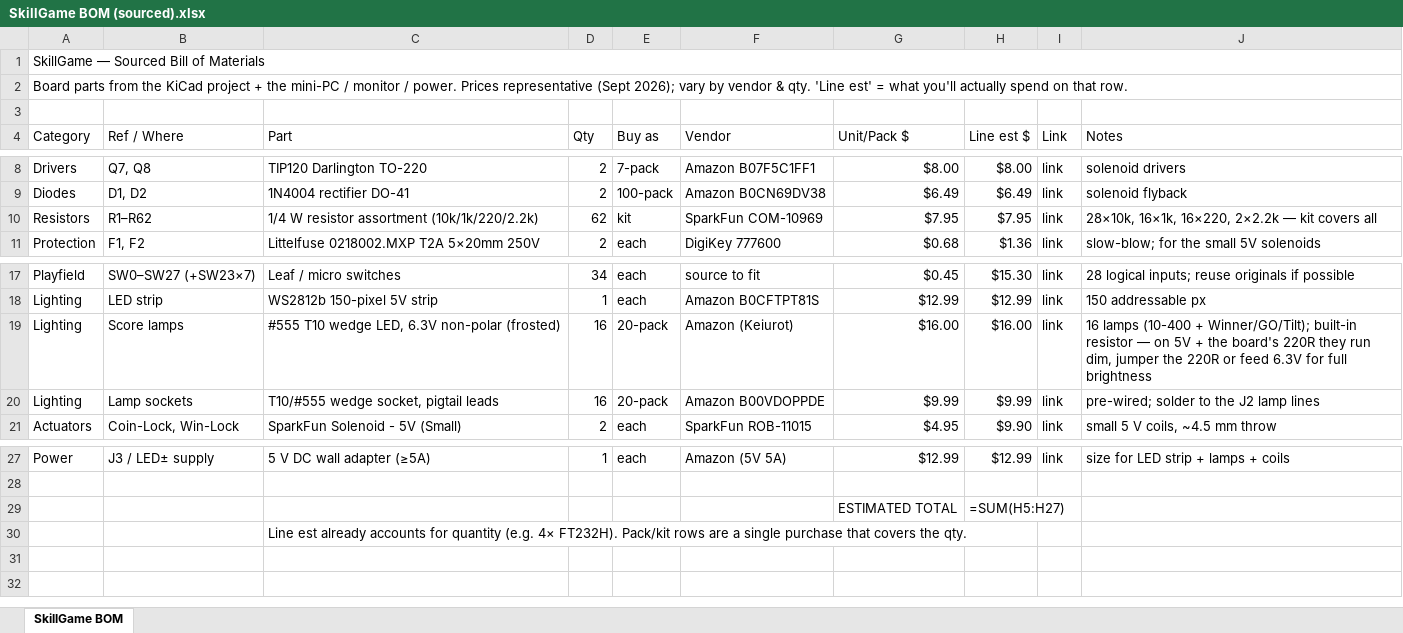
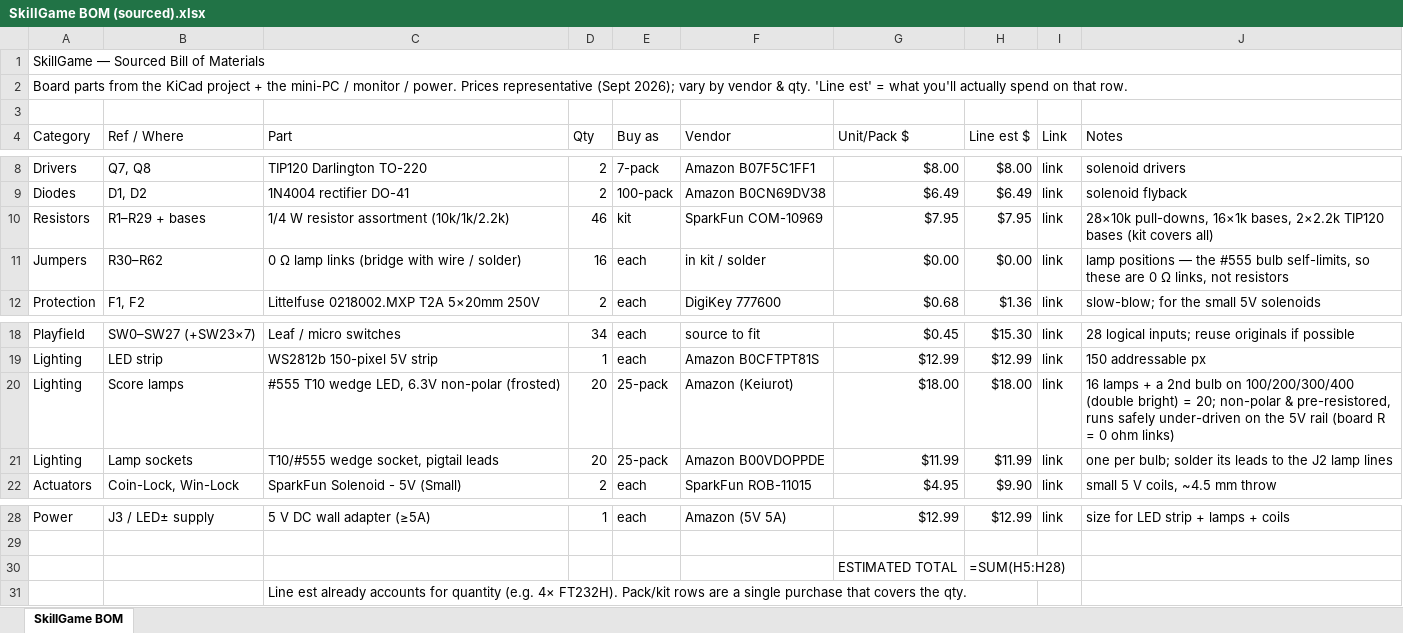
Before and after one commit to dlbuller/SkillGame, an Excel workbook: docs/SkillGame BOM (sourced).xlsx, sheet SkillGame BOM, drawn as a sheet; only a part is shown, gaps mark what is left out; values as stored, in another font and other column widths than the file's, no cell formats; formulas without a stored value are shown as written; addresses are those after the commit; the diff names each change by its address in the sheet, - before the commit and + after, or states it on an @@ line.

Commit message:
Show the LED lamps in the schematic; double the 100/200/300/400 holes
- Schematic: added all 16 score-lamp bulbs as #555 wedge LED symbols, with
  the 100/200/300/400 holes drawing TWO bulbs each (parallel, same output)
  for double brightness. Non-polar bulbs; ERC clean.
- The board's lamp resistors R30-R62 are now 0 R links (schematic + PCB) --
  the pre-resistored #555 bulb self-limits and a 6.3 V bulb is safely
  under-driven on the 5 V rail. DRC clean.
- App: the SCORE LAMPS block now shows the LED bulb bank; updated the lamp
  and 5 V-rail text to match (no more 220 ohm).
- BOM + assembly guide: 20 #555 bulbs + 20 sockets, 0 R lamp links, and the
  WezeBull logo on the guide's cover. Sourced BOM total now $477.52.
- README: logo, badges, How-it-plays, Features and Hardware sections.

```diff
--- a/docs/SkillGame BOM (sourced).xlsx (sheet SkillGame BOM)
+++ b/docs/SkillGame BOM (sourced).xlsx (sheet SkillGame BOM)
-B10 (Ref / Where): R1–R62
+B10 (Ref / Where): R1–R29 + bases
-C10 (Part): 1/4 W resistor assortment (10k/1k/220/2.2k)
+C10 (Part): 1/4 W resistor assortment (10k/1k/2.2k)
-D10 (Qty): 62
+D10 (Qty): 46
-J10 (Notes): 28×10k, 16×1k, 16×220, 2×2.2k — kit covers all
+J10 (Notes): 28×10k pull-downs, 16×1k bases, 2×2.2k TIP120 bases (kit covers all)
+row 11: Jumpers | R30–R62 | 0 Ω lamp links (bridge with wire / solder) | 16 | each | in kit / solder | $0.00 | $0.00 | link | lamp positions — the #555 bulb self-limits, so these are 0 Ω links, not resistors
-D20:D21 (Qty): 16
+D20:D21 (Qty): 20
-E20:E21 (Buy as): 20-pack
+E20:E21 (Buy as): 25-pack
-G20 (Unit/Pack $): $16.00
+G20 (Unit/Pack $): $18.00
-H20 (Line est $): $16.00
+H20 (Line est $): $18.00
-J20 (Notes): 16 lamps (10-400 + Winner/GO/Tilt); built-in resistor — on 5V + the board's 220R they run dim, jumper the 220R or feed 6.3V for full brightness
+J20 (Notes): 16 lamps + a 2nd bulb on 100/200/300/400 (double bright) = 20; non-polar & pre-resistored, runs safely under-driven on the 5V rail (board R = 0 ohm links)
-G21 (Unit/Pack $): $9.99
+G21 (Unit/Pack $): $11.99
-H21 (Line est $): $9.99
+H21 (Line est $): $11.99
-J21 (Notes): pre-wired; solder to the J2 lamp lines
+J21 (Notes): one per bulb; solder its leads to the J2 lamp lines
-H30 (Line est $): =SUM(H5:H27)
+H30 (Line est $): =SUM(H5:H28)
```
Also changed, not shown: cell formats, 22 other files.
